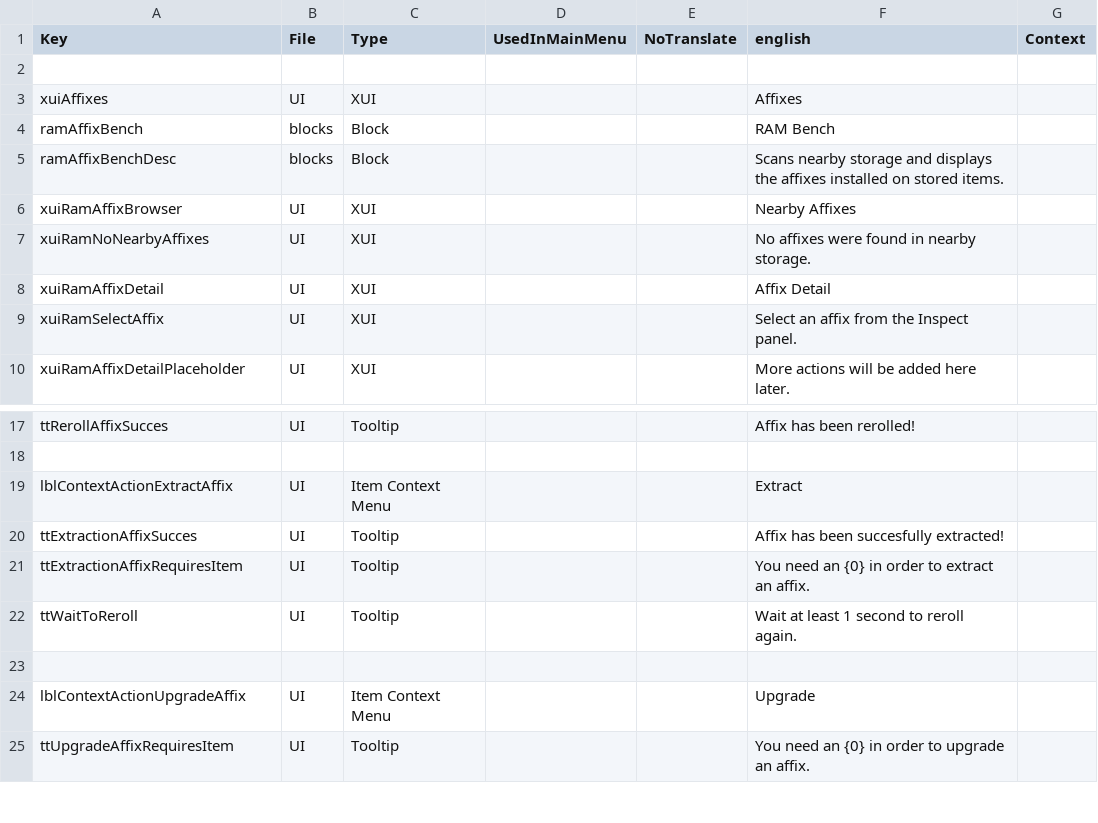
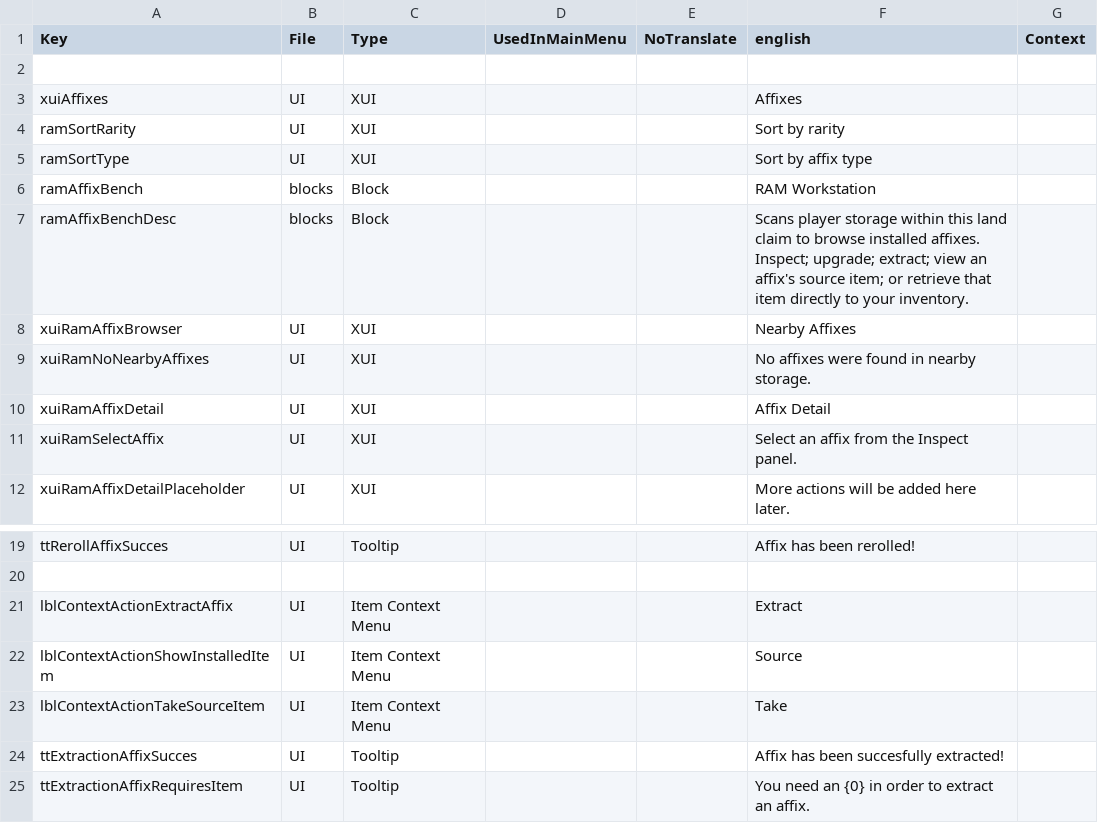
Before and after one commit to darthmolen/RAM---Random-Affixes-Mod, a CSV file: zzRandomAffixesMod/Config/Localization.csv, drawn as a sheet; only a part is shown, gaps mark what is left out; the shorter side is filled out with more unchanged rows; the diff covers the shown part only.

```diff
--- a/zzRandomAffixesMod/Config/Localization.csv
+++ b/zzRandomAffixesMod/Config/Localization.csv
@@ -3,4 +3,6 @@
 xuiAffixes,UI,XUI,,,Affixes,,
-ramAffixBench,blocks,Block,,,RAM Bench,,
-ramAffixBenchDesc,blocks,Block,,,Scans nearby storage and displays the affixes installed on stored items.,,
+ramSortRarity,UI,XUI,,,Sort by rarity,,
+ramSortType,UI,XUI,,,Sort by affix type,,
+ramAffixBench,blocks,Block,,,RAM Workstation,,
+ramAffixBenchDesc,blocks,Block,,,Scans player storage within this land claim to browse installed affixes. Inspect; upgrade; extract; view an affix's source item; or retrieve that item directly to your inventory.,,
 xuiRamAffixBrowser,UI,XUI,,,Nearby Affixes,,
@@ -19,2 +21,4 @@ ttRerollAffixSucces,UI,Tooltip,,,Affix has been rerolled!,,
 lblContextActionExtractAffix,UI,Item Context Menu,,,Extract,,
+lblContextActionShowInstalledItem,UI,Item Context Menu,,,Source,,
+lblContextActionTakeSourceItem,UI,Item Context Menu,,,Take,,
 ttExtractionAffixSucces,UI,Tooltip,,,Affix has been succesfully extracted!,,
```
Also changed, not shown: 27 added rows elsewhere in this file, 26 other files.
